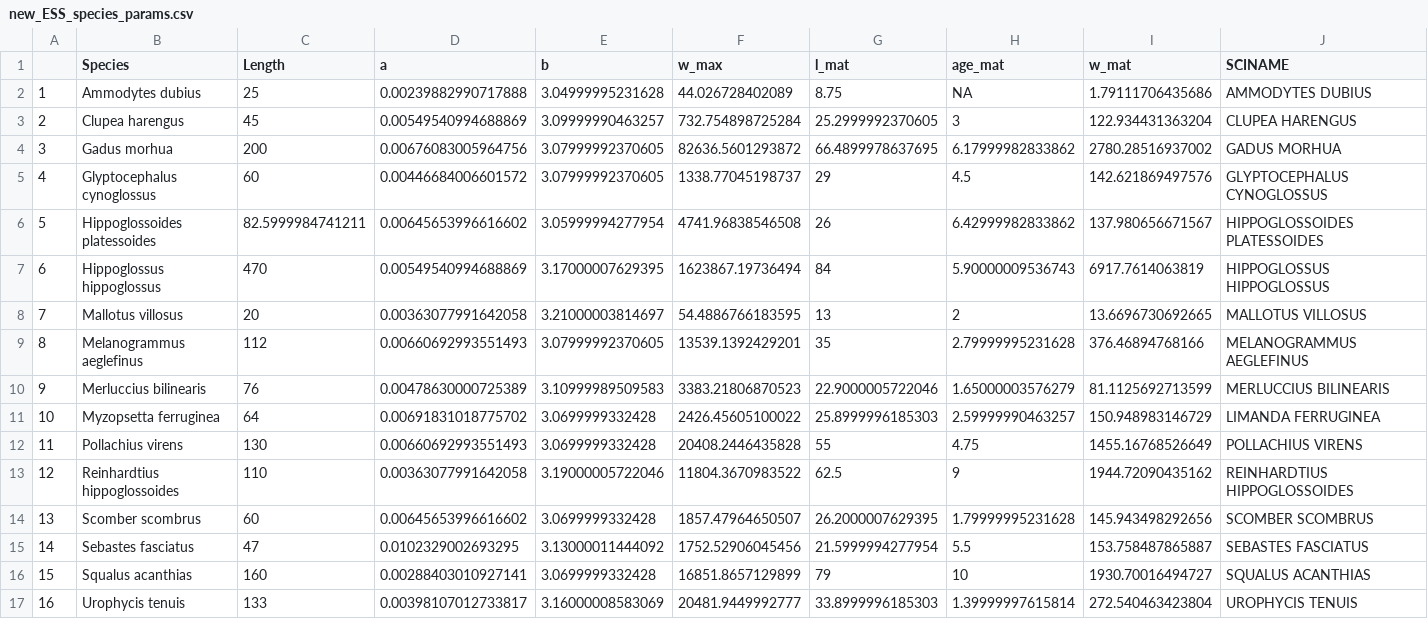
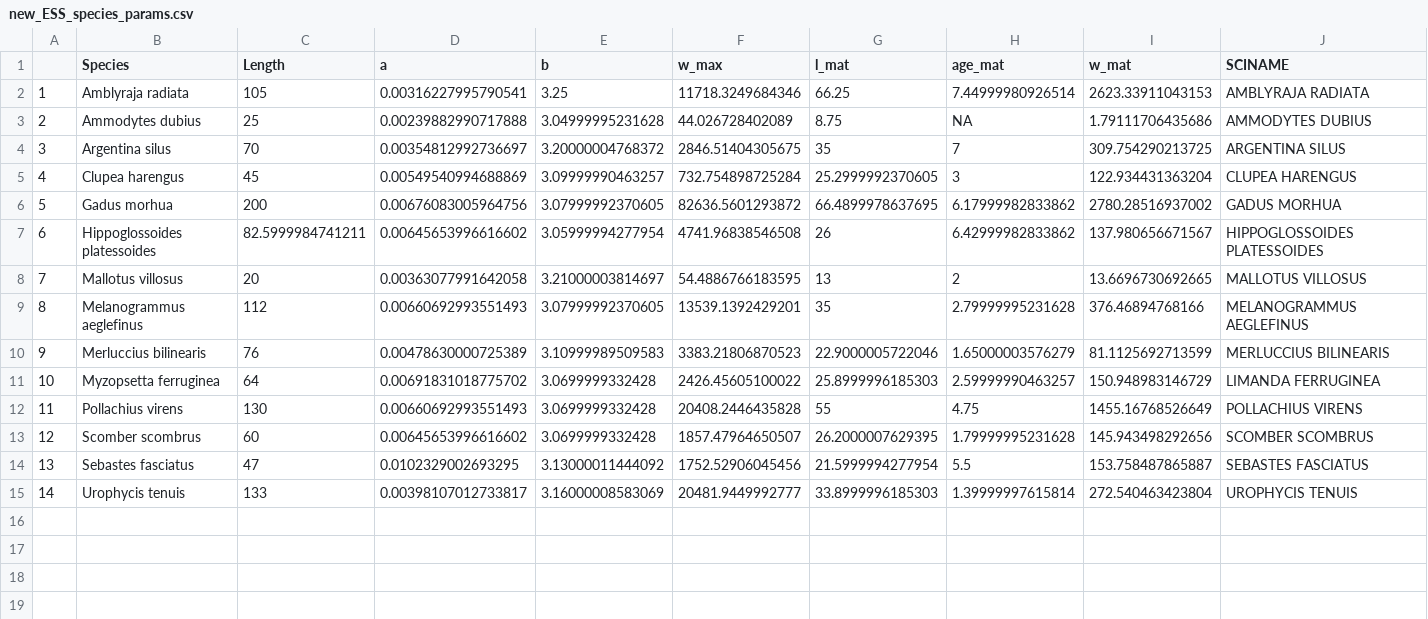
Before and after one commit to Ezekiel-Adekoya/ESS_Restructured, a CSV file: Ess_data/new_ESS_species_params.csv, drawn as a sheet; only a part is shown; removed rows and columns are numbered as before the commit, all else as after; rows hold the shown columns only; the diff names each change by its address in the sheet, - before the commit and + after, or states it on an @@ line.

```diff
--- a/Ess_data/new_ESS_species_params.csv
+++ b/Ess_data/new_ESS_species_params.csv
+row 2: 1 | Amblyraja radiata | 105 | 0.00316227995790541 | 3.25 | 11718.3249684346 | 66.25 | 7.44999980926514 | 2623.33911043153 | AMBLYRAJA RADIATA
@@ column A renumbered from row 3 down @@
+row 4: 3 | Argentina silus | 70 | 0.00354812992736697 | 3.20000004768372 | 2846.51404305675 | 35 | 7 | 309.754290213725 | ARGENTINA SILUS
-row 5: 4 | Glyptocephalus cynoglossus | 60 | 0.00446684006601572 | 3.07999992370605 | 1338.77045198737 | 29 | 4.5 | 142.621869497576 | GLYPTOCEPHALUS CYNOGLOSSUS
-row 7: 6 | Hippoglossus hippoglossus | 470 | 0.00549540994688869 | 3.17000007629395 | 1623867.19736494 | 84 | 5.90000009536743 | 6917.7614063819 | HIPPOGLOSSUS HIPPOGLOSSUS
-row 13: 12 | Reinhardtius hippoglossoides | 110 | 0.00363077991642058 | 3.19000005722046 | 11804.3670983522 | 62.5 | 9 | 1944.72090435162 | REINHARDTIUS HIPPOGLOSSOIDES
-row 16: 15 | Squalus acanthias | 160 | 0.00288403010927141 | 3.0699999332428 | 16851.8657129899 | 79 | 10 | 1930.70016494727 | SQUALUS ACANTHIAS
```
Also changed, not shown: Ess_data/new_Mat_knife_edge_gear_params2.csv, Ess_data/new_catches_nafo.csv, 9 other files.
